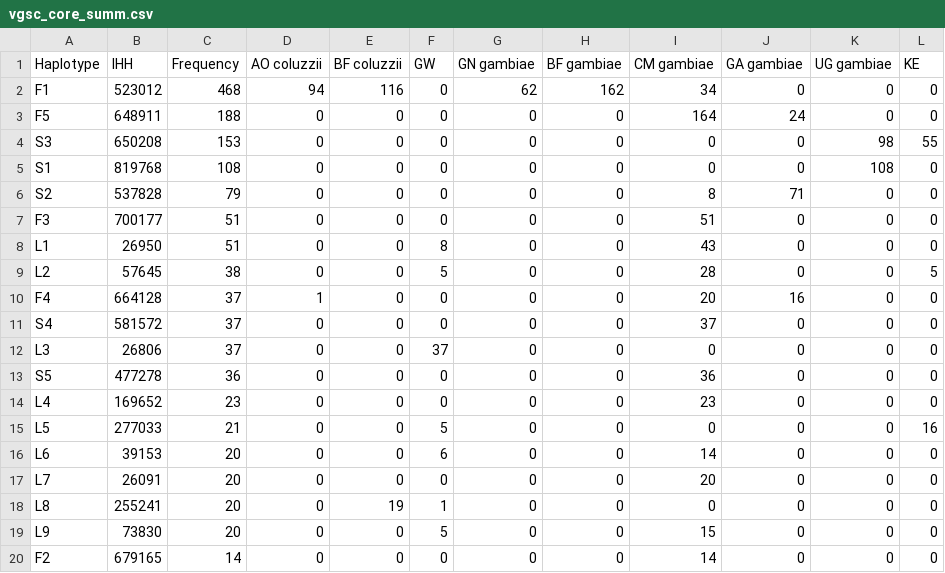
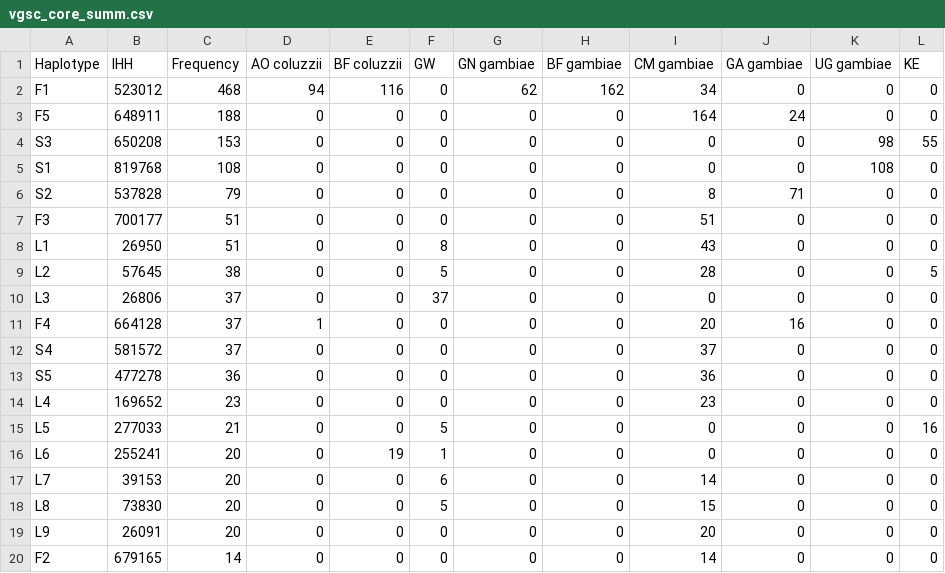
Before and after one commit to malariagen/ag1000g-phase1-vgsc-report, a CSV file: data/vgsc_core_summ.csv, drawn as a sheet.

```diff
--- a/data/vgsc_core_summ.csv
+++ b/data/vgsc_core_summ.csv
@@ -9,5 +9,5 @@ L1,26950,51,0,0,8,0,0,43,0,0,0
 L2,57645,38,0,0,5,0,0,28,0,0,5
+L3,26806,37,0,0,37,0,0,0,0,0,0
 F4,664128,37,1,0,0,0,0,20,16,0,0
 S4,581572,37,0,0,0,0,0,37,0,0,0
-L3,26806,37,0,0,37,0,0,0,0,0,0
 S5,477278,36,0,0,0,0,0,36,0,0,0
@@ -15,6 +15,6 @@ L4,169652,23,0,0,0,0,0,23,0,0,0
 L5,277033,21,0,0,5,0,0,0,0,0,16
-L6,39153,20,0,0,6,0,0,14,0,0,0
-L7,26091,20,0,0,0,0,0,20,0,0,0
-L8,255241,20,0,19,1,0,0,0,0,0,0
-L9,73830,20,0,0,5,0,0,15,0,0,0
+L6,255241,20,0,19,1,0,0,0,0,0,0
+L7,39153,20,0,0,6,0,0,14,0,0,0
+L8,73830,20,0,0,5,0,0,15,0,0,0
+L9,26091,20,0,0,0,0,0,20,0,0,0
 F2,679165,14,0,0,0,0,0,14,0,0,0
```
Also changed, not shown: data/vgsc_core_haps.csv, 4 other files.
